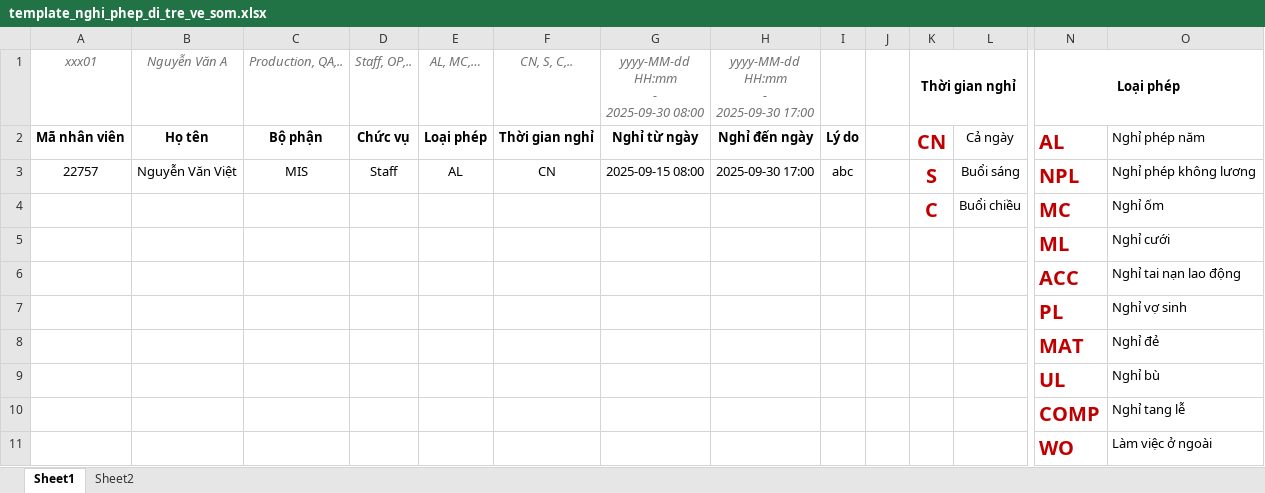
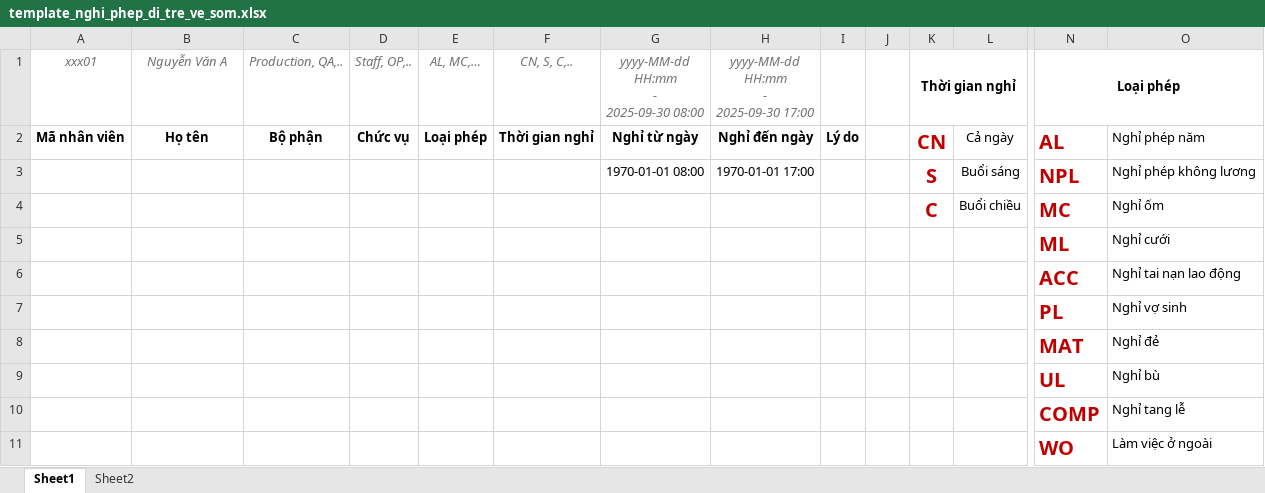
Before and after one commit to Ngviet00/FE_ServicePortal, an Excel workbook: public/template_excel/template_nghi_phep_di_tre_ve_som.xlsx, sheet Sheet1, drawn as a sheet; only a part is shown, gaps mark what is left out; values as stored, in another font and other column widths than the file's, no borders; removed rows and columns are numbered as before the commit, all else as after; rows hold the shown columns only; the diff names each change by its address in the sheet, - before the commit and + after, or states it on an @@ line.

```diff
--- a/public/template_excel/template_nghi_phep_di_tre_ve_som.xlsx (sheet Sheet1)
+++ b/public/template_excel/template_nghi_phep_di_tre_ve_som.xlsx (sheet Sheet1)
-row 3: 22757 | Nguyễn Văn Việt | MIS | Staff | AL | CN | 2025-09-15 08:00 | 2025-09-30 17:00 | abc |  | S | Buổi sáng | NPL | Nghỉ phép không lương
+row 3:  |  |  |  |  |  | 1970-01-01 08:00 | 1970-01-01 17:00 |  |  | S | Buổi sáng | NPL | Nghỉ phép không lương
```
Also changed, not shown: public/template_excel/template_tang_ca.xlsx, 7 other files.
